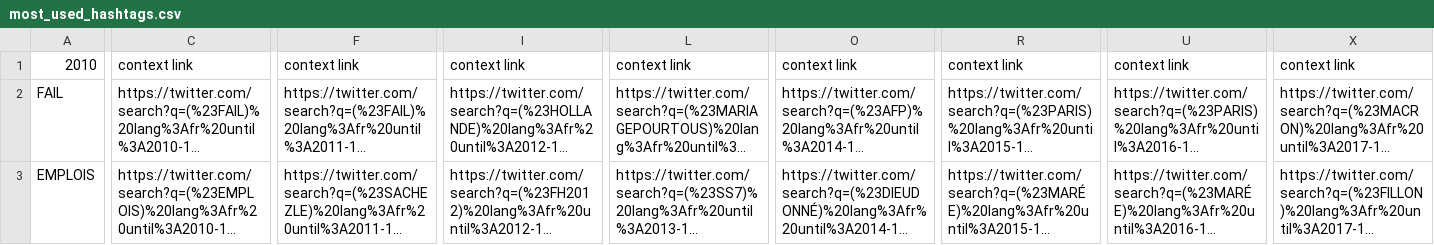
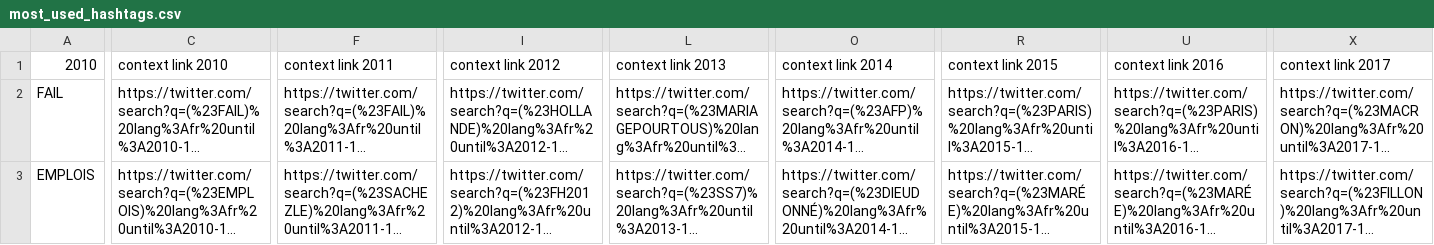
Before and after one commit to Kali-ki/TweetTrends, a CSV file: data/most_used_hashtags.csv, drawn as a sheet; only a part is shown, gaps mark what is left out; long unchanged cells end in …; the diff covers the shown part only; the diff names each change by its address in the sheet, - before the commit and + after, or states it on an @@ line.

```diff
--- a/data/most_used_hashtags.csv
+++ b/data/most_used_hashtags.csv
-C1: context link
+C1: context link 2010
-F1: context link
+F1: context link 2011
-I1: context link
+I1: context link 2012
-L1: context link
+L1: context link 2013
-O1: context link
+O1: context link 2014
-R1: context link
+R1: context link 2015
-U1: context link
+U1: context link 2016
-X1: context link
+X1: context link 2017
```
Also changed, not shown: 5 edited cells elsewhere in this file, 1 other file.
